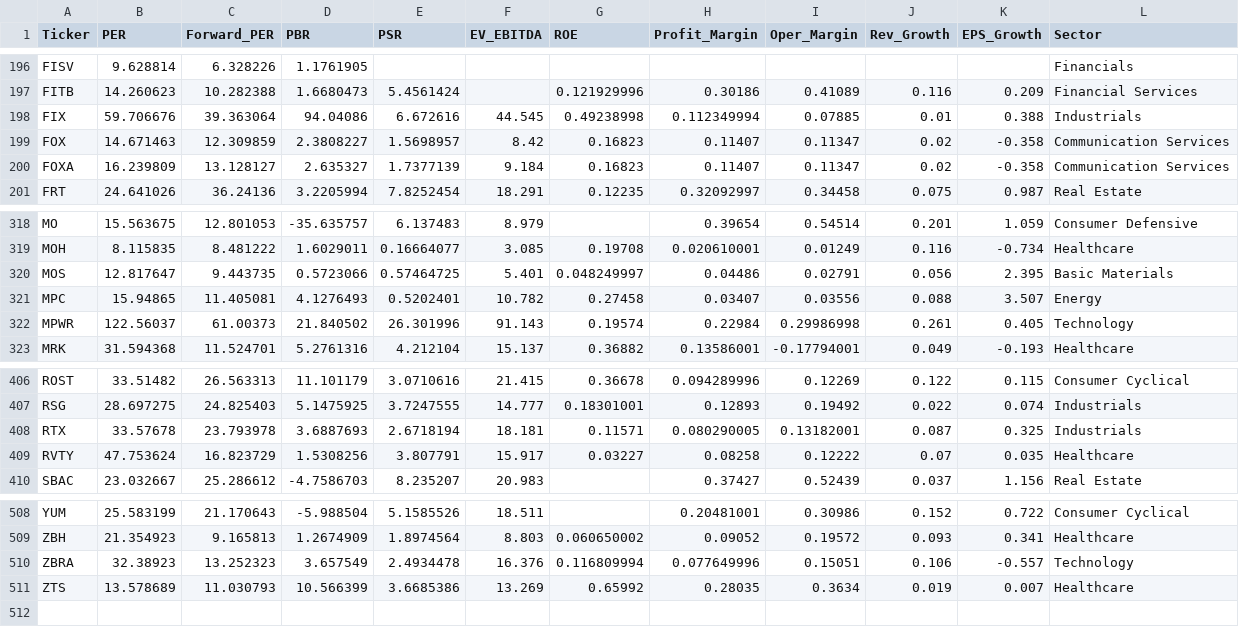
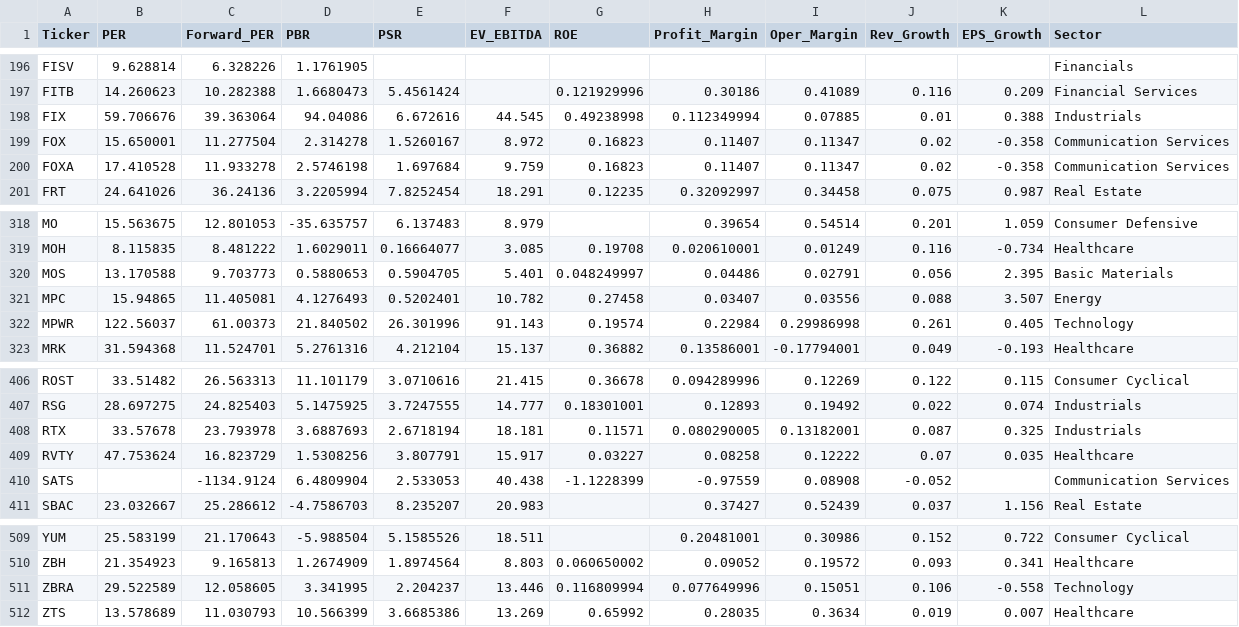
Before and after one commit to parksh9886/naspick, a CSV file: data/financials.csv, drawn as a sheet; only a part is shown, gaps mark what is left out; the diff covers the shown part only.

```diff
--- a/data/financials.csv
+++ b/data/financials.csv
@@ -198,4 +198,4 @@ FITB,14.260623,10.282388,1.6680473,5.4561424,,0.121929996,0.30186,0.41089,0.116,
 FIX,59.706676,39.363064,94.04086,6.672616,44.545,0.49238998,0.112349994,0.07885,0.01,0.388,Industrials
-FOX,14.671463,12.309859,2.3808227,1.5698957,8.42,0.16823,0.11407,0.11347,0.02,-0.358,Communication Services
-FOXA,16.239809,13.128127,2.635327,1.7377139,9.184,0.16823,0.11407,0.11347,0.02,-0.358,Communication Services
+FOX,15.650001,11.277504,2.314278,1.5260167,8.972,0.16823,0.11407,0.11347,0.02,-0.358,Communication Services
+FOXA,17.410528,11.933278,2.5746198,1.697684,9.759,0.16823,0.11407,0.11347,0.02,-0.358,Communication Services
 FRT,24.641026,36.24136,3.2205994,7.8252454,18.291,0.12235,0.32092997,0.34458,0.075,0.987,Real Estate
@@ -319,3 +319,3 @@ MO,15.563675,12.801053,-35.635757,6.137483,8.979,,0.39654,0.54514,0.201,1.059,Co
 MOH,8.115835,8.481222,1.6029011,0.16664077,3.085,0.19708,0.020610001,0.01249,0.116,-0.734,Healthcare
-MOS,12.817647,9.443735,0.5723066,0.57464725,5.401,0.048249997,0.04486,0.02791,0.056,2.395,Basic Materials
+MOS,13.170588,9.703773,0.5880653,0.5904705,5.401,0.048249997,0.04486,0.02791,0.056,2.395,Basic Materials
 MPC,15.94865,11.405081,4.1276493,0.5202401,10.782,0.27458,0.03407,0.03556,0.088,3.507,Energy
@@ -409,2 +409,3 @@ RTX,33.57678,23.793978,3.6887693,2.6718194,18.181,0.11571,0.080290005,0.13182001
 RVTY,47.753624,16.823729,1.5308256,3.807791,15.917,0.03227,0.08258,0.12222,0.07,0.035,Healthcare
+SATS,,-1134.9124,6.4809904,2.533053,40.438,-1.1228399,-0.97559,0.08908,-0.052,,Communication Services
 SBAC,23.032667,25.286612,-4.7586703,8.235207,20.983,,0.37427,0.52439,0.037,1.156,Real Estate
@@ -509,3 +510,3 @@ YUM,25.583199,21.170643,-5.988504,5.1585526,18.511,,0.20481001,0.30986,0.152,0.7
 ZBH,21.354923,9.165813,1.2674909,1.8974564,8.803,0.060650002,0.09052,0.19572,0.093,0.341,Healthcare
-ZBRA,32.38923,13.252323,3.657549,2.4934478,16.376,0.116809994,0.077649996,0.15051,0.106,-0.557,Technology
+ZBRA,29.522589,12.058605,3.341995,2.204237,13.446,0.116809994,0.077649996,0.15051,0.106,-0.558,Technology
 ZTS,13.578689,11.030793,10.566399,3.6685386,13.269,0.65992,0.28035,0.3634,0.019,0.007,Healthcare
```
Also changed, not shown: 40 edited cells elsewhere in this file, 8 other files.
